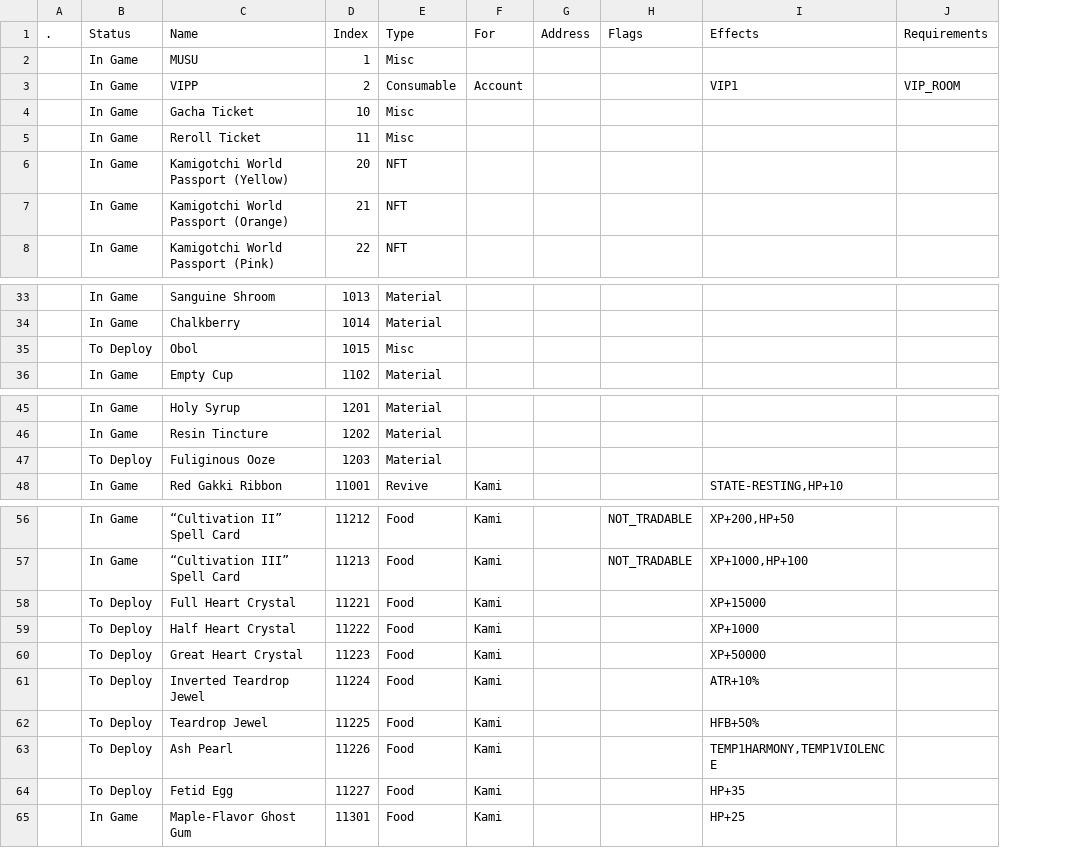
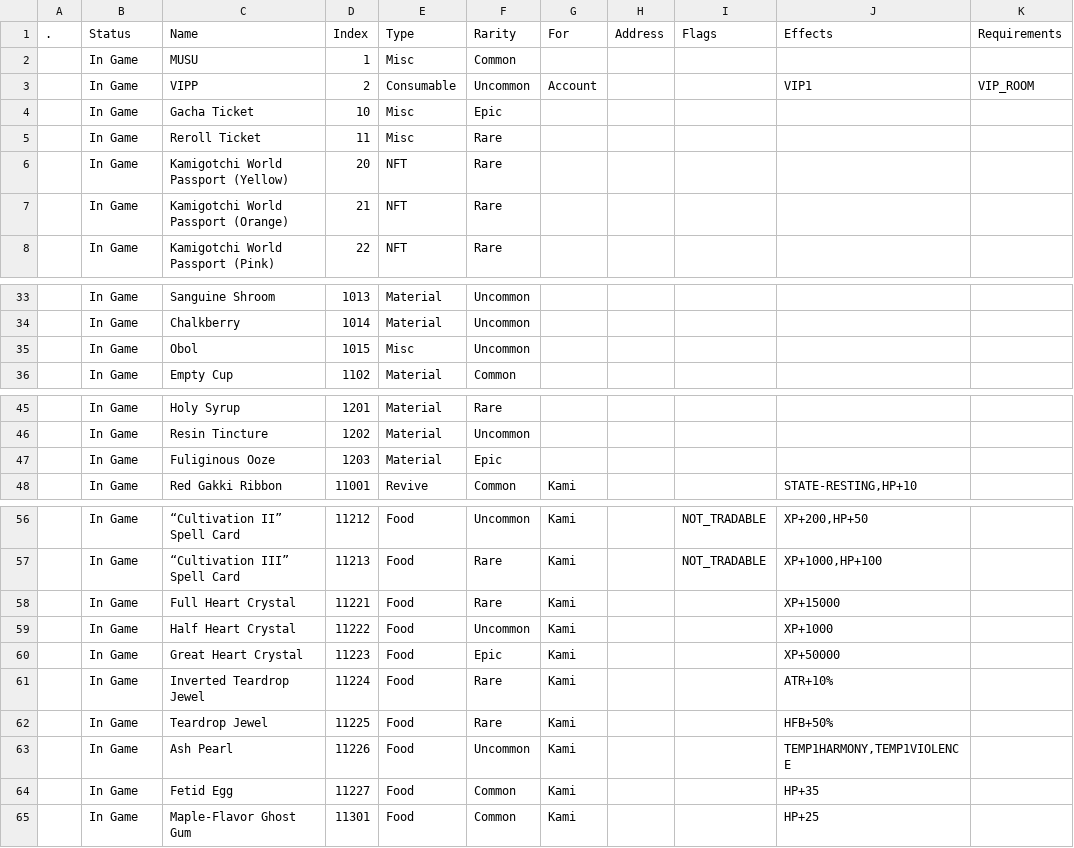
Before and after one commit to kanyaveral/kamigotchi, a CSV file: packages/contracts/deployment/world/data/items/items.csv, drawn as a sheet; only a part is shown, gaps mark what is left out; the diff covers the shown part only; the diff names each change by its address in the sheet, - before the commit and + after, or states it on an @@ line.

Commit message:
implement item rarities (#2018)
this adds a field to the standard item registry creation that converts
the human readable rarity category into a number score

## Deployments
### Systems
- ItemRegistry

### Data
- all existing items need to be redeployed

```diff
--- a/packages/contracts/deployment/world/data/items/items.csv
+++ b/packages/contracts/deployment/world/data/items/items.csv
+column F (Rarity), rows 2-8: Common | Uncommon | Epic | Rare | Rare | Rare | Rare; rows 33-36: Uncommon | Uncommon | Uncommon | Common; rows 45-48: Rare | Uncommon | Epic | Common; rows 56-65: Uncommon | Rare | Rare | Uncommon | Epic | Rare | Rare | Uncommon | Common | Common
-B35 (Status): To Deploy
+B35 (Status): In Game
-B47 (Status): To Deploy
+B47 (Status): In Game
-B58:B64 (Status): To Deploy
+B58:B64 (Status): In Game
```
Also changed, not shown: 1 edited cell elsewhere in this file, 6 other files.
